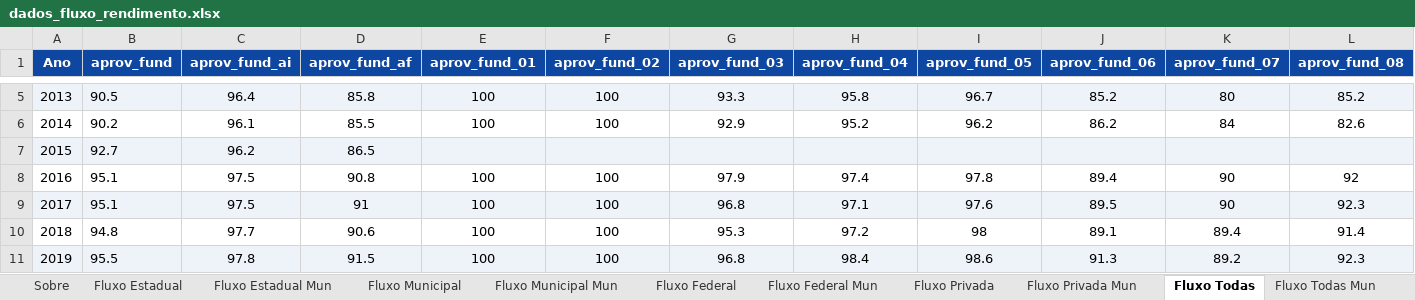
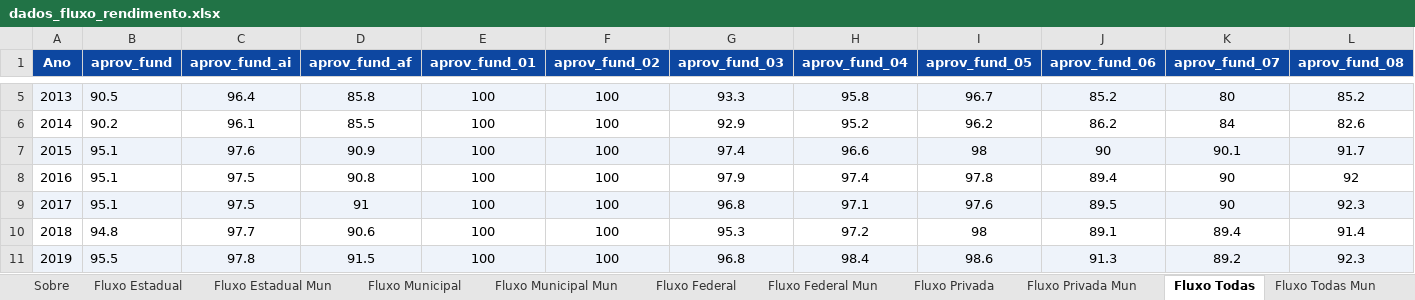
Before and after one commit to CEBE-RS/indicadores-educacionais, an Excel workbook: dados/downloads/dados_fluxo_rendimento.xlsx, sheet Fluxo Todas, drawn as a sheet; only a part is shown, gaps mark what is left out; values as stored, in another font and other column widths than the file's, no borders; the diff covers the shown part only; the diff names each change by its address in the sheet, - before the commit and + after, or states it on an @@ line.

```diff
--- a/dados/downloads/dados_fluxo_rendimento.xlsx (sheet Fluxo Todas)
+++ b/dados/downloads/dados_fluxo_rendimento.xlsx (sheet Fluxo Todas)
-B7 (aprov_fund): 92.7
+B7 (aprov_fund): 95.1
-C7 (aprov_fund_ai): 96.2
+C7 (aprov_fund_ai): 97.6
-D7 (aprov_fund_af): 86.5
+D7 (aprov_fund_af): 90.9
-E7 (aprov_fund_01): (empty)
+E7 (aprov_fund_01): 100
-F7 (aprov_fund_02): (empty)
+F7 (aprov_fund_02): 100
-G7 (aprov_fund_03): (empty)
+G7 (aprov_fund_03): 97.4
-H7 (aprov_fund_04): (empty)
+H7 (aprov_fund_04): 96.6
-I7 (aprov_fund_05): (empty)
+I7 (aprov_fund_05): 98
-J7 (aprov_fund_06): (empty)
+J7 (aprov_fund_06): 90
-K7 (aprov_fund_07): (empty)
+K7 (aprov_fund_07): 90.1
-L7 (aprov_fund_08): (empty)
+L7 (aprov_fund_08): 91.7
```
Also changed, not shown: 41 edited cells elsewhere in this sheet, sheet Fluxo Privada, sheet Fluxo Estadual, sheet Fluxo Municipal, sheet Fluxo Federal, dados/downloads/dados_acesso_matriculas.xlsx, dados/downloads/dados_docencia.xlsx, 11 other files.
